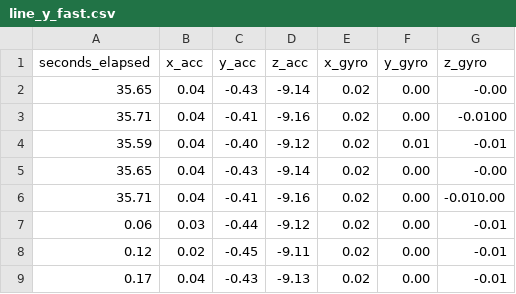
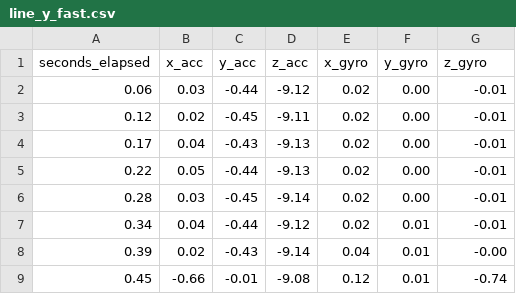
Before and after one commit to amir-kedis/embedded-systems-labs, a CSV file: assignment-1-imu/line_y_fast.csv, drawn as a sheet; only a part is shown; the shorter side is filled out with more unchanged rows; the diff names each change by its address in the sheet, - before the commit and + after, or states it on an @@ line.

```diff
--- a/assignment-1-imu/line_y_fast.csv
+++ b/assignment-1-imu/line_y_fast.csv
-row 2: 35.65 | 0.04 | -0.43 | -9.14 | 0.02 | 0.00 | -0.00
-row 3: 35.71 | 0.04 | -0.41 | -9.16 | 0.02 | 0.00 | -0.0100
-row 4: 35.59 | 0.04 | -0.40 | -9.12 | 0.02 | 0.01 | -0.01
-row 5: 35.65 | 0.04 | -0.43 | -9.14 | 0.02 | 0.00 | -0.00
-row 6: 35.71 | 0.04 | -0.41 | -9.16 | 0.02 | 0.00 | -0.010.00
```
Also changed, not shown: assignment-1-imu/back_x_fast.csv, assignment-1-imu/back_x_slow.csv, 14 other files.
